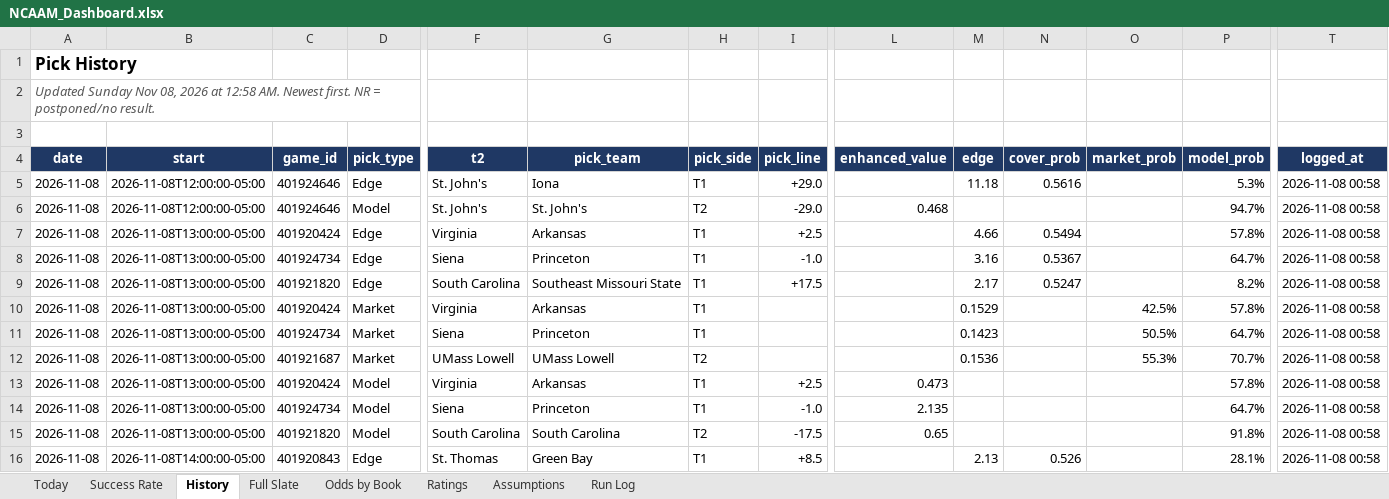
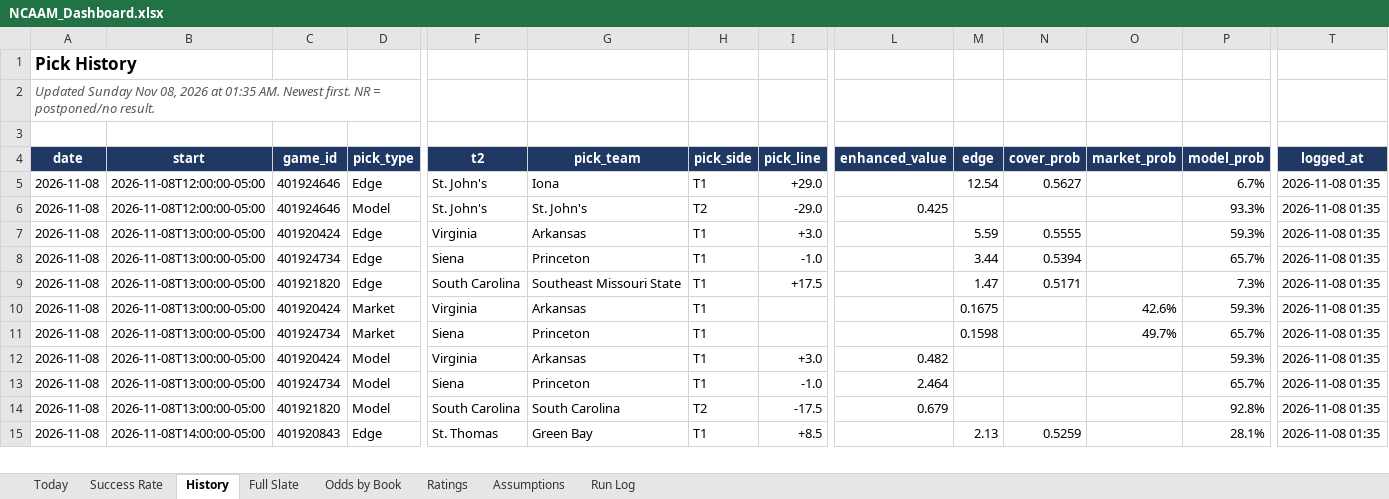
Before and after one commit to coltenmorris/ncaam-model, an Excel workbook: docs/NCAAM_Dashboard.xlsx, sheet History, drawn as a sheet; only a part is shown, gaps mark what is left out; values as stored, in another font and other column widths than the file's, no borders; removed rows and columns are numbered as before the commit, all else as after; rows hold the shown columns only; the diff covers the shown part only; the diff names each change by its address in the sheet, - before the commit and + after, or states it on an @@ line.

```diff
--- a/docs/NCAAM_Dashboard.xlsx (sheet History)
+++ b/docs/NCAAM_Dashboard.xlsx (sheet History)
-A2 (date): …2026 at 12:58 AM. Newest…
+A2 (date): …2026 at 01:35 AM. Newest…
-M5 (edge): 11.18
+M5 (edge): 12.54
-N5 (cover_prob): 0.5616
+N5 (cover_prob): 0.5627
-P5 (model_prob): 5.3%
+P5 (model_prob): 6.7%
-T5:T11 (logged_at): 2026-11-08 00:58
+T5:T11 (logged_at): 2026-11-08 01:35
-L6 (enhanced_value): 0.468
+L6 (enhanced_value): 0.425
-P6 (model_prob): 94.7%
+P6 (model_prob): 93.3%
-I7 (pick_line): +2.5
+I7 (pick_line): +3.0
-M7 (edge): 4.66
+M7 (edge): 5.59
-N7 (cover_prob): 0.5494
+N7 (cover_prob): 0.5555
-P7 (model_prob): 57.8%
+P7 (model_prob): 59.3%
-M8 (edge): 3.16
+M8 (edge): 3.44
-N8 (cover_prob): 0.5367
+N8 (cover_prob): 0.5394
-P8 (model_prob): 64.7%
+P8 (model_prob): 65.7%
-M9 (edge): 2.17
+M9 (edge): 1.47
-N9 (cover_prob): 0.5247
+N9 (cover_prob): 0.5171
-P9 (model_prob): 8.2%
+P9 (model_prob): 7.3%
-M10 (edge): 0.1529
+M10 (edge): 0.1675
-O10 (market_prob): 42.5%
+O10 (market_prob): 42.6%
-P10 (model_prob): 57.8%
+P10 (model_prob): 59.3%
-M11 (edge): 0.1423
+M11 (edge): 0.1598
-O11 (market_prob): 50.5%
+O11 (market_prob): 49.7%
-P11 (model_prob): 64.7%
+P11 (model_prob): 65.7%
-row 12: 2026-11-08 | 2026-11-08T13:00:00-05:00 | 401921687 | Market | UMass Lowell | UMass Lowell | T2 |  |  | 0.1536 |  | 55.3% | 70.7% | 2026-11-08 00:58
-I12 (pick_line): +2.5
+I12 (pick_line): +3.0
-L12 (enhanced_value): 0.473
+L12 (enhanced_value): 0.482
-P12 (model_prob): 57.8%
+P12 (model_prob): 59.3%
-T12:T15 (logged_at): 2026-11-08 00:58
+T12:T15 (logged_at): 2026-11-08 01:35
-L13 (enhanced_value): 2.135
+L13 (enhanced_value): 2.464
-P13 (model_prob): 64.7%
+P13 (model_prob): 65.7%
-L14 (enhanced_value): 0.65
+L14 (enhanced_value): 0.679
-P14 (model_prob): 91.8%
+P14 (model_prob): 92.8%
-N15 (cover_prob): 0.526
+N15 (cover_prob): 0.5259
```
Also changed, not shown: 3 added rows, 3 removed rows and 112 edited cells elsewhere in this sheet, sheet Ratings, sheet Full Slate, sheet Today, sheet Odds by Book, sheet Run Log, sheet Success Rate, 8 other files.
